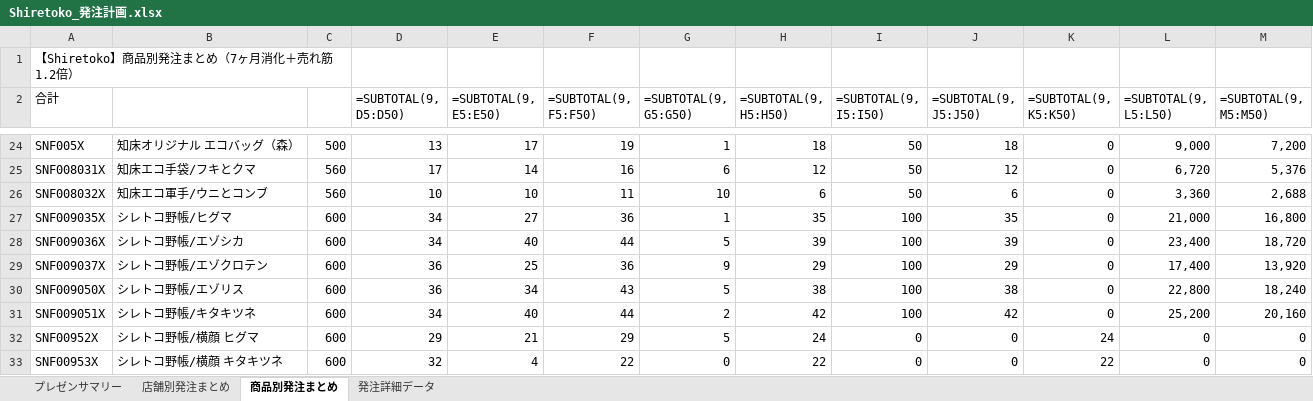
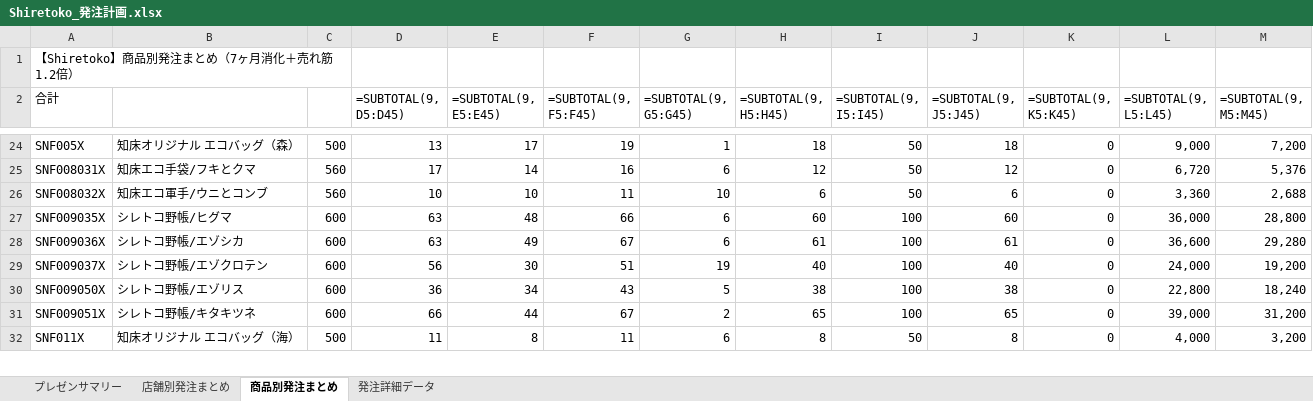
Before and after one commit to kxnxgx/shiire, an Excel workbook: Shiretoko_発注計画.xlsx, sheet 商品別発注まとめ, drawn as a sheet; only a part is shown, gaps mark what is left out; the shorter side is filled out with more unchanged rows; values as stored, in another font and other column widths than the file's, no cell formats; formulas without a stored value are shown as written; the diff covers the shown part only; the diff names each change by its address in the sheet, - before the commit and + after, or states it on an @@ line.

```diff
--- a/Shiretoko_発注計画.xlsx (sheet 商品別発注まとめ)
+++ b/Shiretoko_発注計画.xlsx (sheet 商品別発注まとめ)
-D2: =SUBTOTAL(9, D5:D50)
+D2: =SUBTOTAL(9, D5:D45)
-E2: =SUBTOTAL(9, E5:E50)
+E2: =SUBTOTAL(9, E5:E45)
-F2: =SUBTOTAL(9, F5:F50)
+F2: =SUBTOTAL(9, F5:F45)
-G2: =SUBTOTAL(9, G5:G50)
+G2: =SUBTOTAL(9, G5:G45)
-H2: =SUBTOTAL(9, H5:H50)
+H2: =SUBTOTAL(9, H5:H45)
-I2: =SUBTOTAL(9, I5:I50)
+I2: =SUBTOTAL(9, I5:I45)
-J2: =SUBTOTAL(9, J5:J50)
+J2: =SUBTOTAL(9, J5:J45)
-K2: =SUBTOTAL(9, K5:K50)
+K2: =SUBTOTAL(9, K5:K45)
-L2: =SUBTOTAL(9, L5:L50)
+L2: =SUBTOTAL(9, L5:L45)
-M2: =SUBTOTAL(9, M5:M50)
+M2: =SUBTOTAL(9, M5:M45)
-D27:D28 (=SUBTOTAL(9, D5:D45)): 34
+D27:D28 (=SUBTOTAL(9, D5:D45)): 63
-E27 (=SUBTOTAL(9, E5:E45)): 27
+E27 (=SUBTOTAL(9, E5:E45)): 48
-F27 (=SUBTOTAL(9, F5:F45)): 36
+F27 (=SUBTOTAL(9, F5:F45)): 66
-G27 (=SUBTOTAL(9, G5:G45)): 1
+G27 (=SUBTOTAL(9, G5:G45)): 6
-H27 (=SUBTOTAL(9, H5:H45)): 35
+H27 (=SUBTOTAL(9, H5:H45)): 60
-J27 (=SUBTOTAL(9, J5:J45)): 35
+J27 (=SUBTOTAL(9, J5:J45)): 60
-L27 (=SUBTOTAL(9, L5:L45)): 21,000
+L27 (=SUBTOTAL(9, L5:L45)): 36,000
-M27 (=SUBTOTAL(9, M5:M45)): 16,800
+M27 (=SUBTOTAL(9, M5:M45)): 28,800
-E28 (=SUBTOTAL(9, E5:E45)): 40
+E28 (=SUBTOTAL(9, E5:E45)): 49
-F28 (=SUBTOTAL(9, F5:F45)): 44
+F28 (=SUBTOTAL(9, F5:F45)): 67
-G28 (=SUBTOTAL(9, G5:G45)): 5
+G28 (=SUBTOTAL(9, G5:G45)): 6
-H28 (=SUBTOTAL(9, H5:H45)): 39
+H28 (=SUBTOTAL(9, H5:H45)): 61
-J28 (=SUBTOTAL(9, J5:J45)): 39
+J28 (=SUBTOTAL(9, J5:J45)): 61
-L28 (=SUBTOTAL(9, L5:L45)): 23,400
+L28 (=SUBTOTAL(9, L5:L45)): 36,600
-M28 (=SUBTOTAL(9, M5:M45)): 18,720
+M28 (=SUBTOTAL(9, M5:M45)): 29,280
-D29 (=SUBTOTAL(9, D5:D45)): 36
+D29 (=SUBTOTAL(9, D5:D45)): 56
-E29 (=SUBTOTAL(9, E5:E45)): 25
+E29 (=SUBTOTAL(9, E5:E45)): 30
-F29 (=SUBTOTAL(9, F5:F45)): 36
+F29 (=SUBTOTAL(9, F5:F45)): 51
-G29 (=SUBTOTAL(9, G5:G45)): 9
+G29 (=SUBTOTAL(9, G5:G45)): 19
-H29 (=SUBTOTAL(9, H5:H45)): 29
+H29 (=SUBTOTAL(9, H5:H45)): 40
-J29 (=SUBTOTAL(9, J5:J45)): 29
+J29 (=SUBTOTAL(9, J5:J45)): 40
-L29 (=SUBTOTAL(9, L5:L45)): 17,400
+L29 (=SUBTOTAL(9, L5:L45)): 24,000
-M29 (=SUBTOTAL(9, M5:M45)): 13,920
+M29 (=SUBTOTAL(9, M5:M45)): 19,200
-D31 (=SUBTOTAL(9, D5:D45)): 34
+D31 (=SUBTOTAL(9, D5:D45)): 66
-E31 (=SUBTOTAL(9, E5:E45)): 40
+E31 (=SUBTOTAL(9, E5:E45)): 44
-F31 (=SUBTOTAL(9, F5:F45)): 44
+F31 (=SUBTOTAL(9, F5:F45)): 67
-H31 (=SUBTOTAL(9, H5:H45)): 42
+H31 (=SUBTOTAL(9, H5:H45)): 65
-J31 (=SUBTOTAL(9, J5:J45)): 42
+J31 (=SUBTOTAL(9, J5:J45)): 65
-L31 (=SUBTOTAL(9, L5:L45)): 25,200
+L31 (=SUBTOTAL(9, L5:L45)): 39,000
-M31 (=SUBTOTAL(9, M5:M45)): 20,160
+M31 (=SUBTOTAL(9, M5:M45)): 31,200
-row 32: SNF00952X | シレトコ野帳/横顔 ヒグマ | 600 | 29 | 21 | 29 | 5 | 24 | 0 | 0 | 24 | 0 | 0
-row 33: SNF00953X | シレトコ野帳/横顔 キタキツネ | 600 | 32 | 4 | 22 | 0 | 22 | 0 | 0 | 22 | 0 | 0
```
Also changed, not shown: 3 removed rows and 8 edited cells elsewhere in this sheet, sheet 発注詳細データ, sheet プレゼンサマリー, sheet 店舗別発注まとめ, cell formats, 1 other file.
